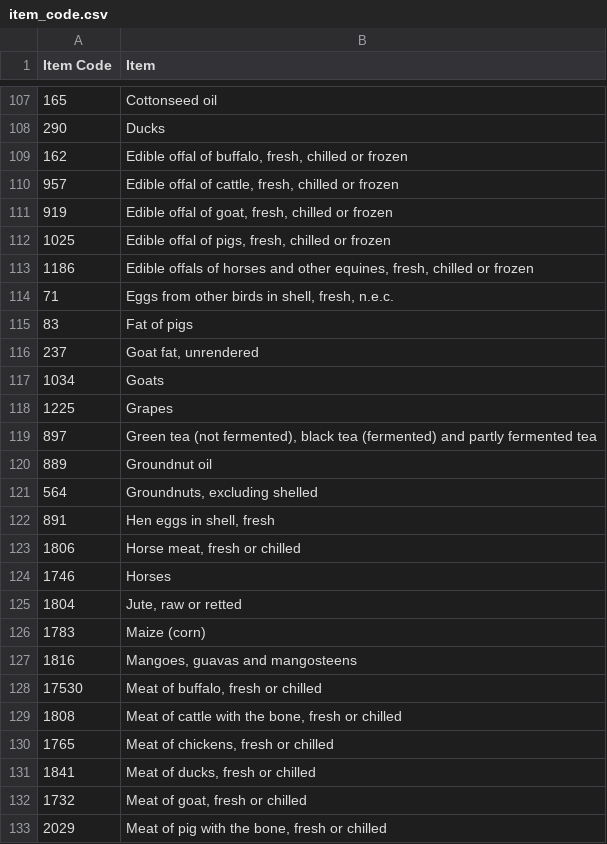
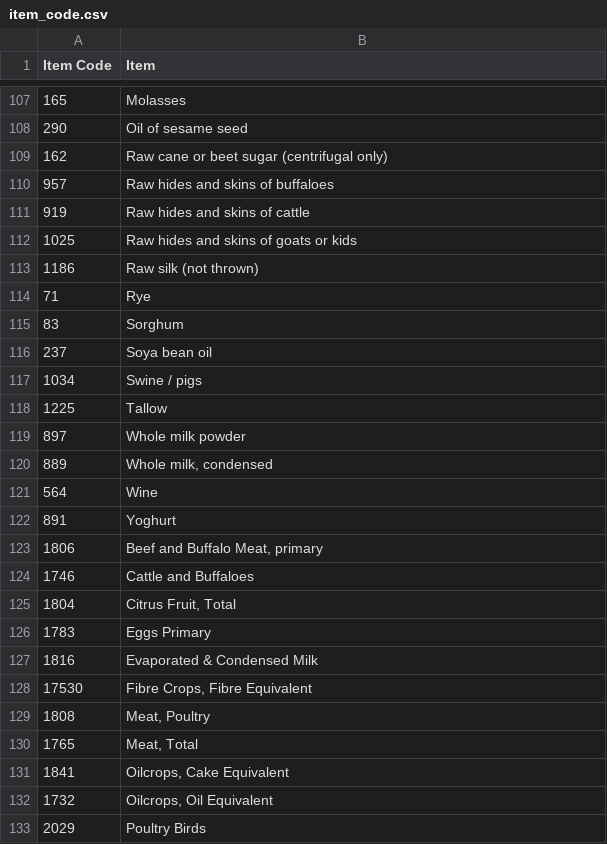
Before and after one commit to DunQua/-Intro2DS-Final-Seminar, a CSV file: data/external/item_code.csv, drawn as a sheet; only a part is shown, gaps mark what is left out; the diff covers the shown part only.

Commit message:
Fix item_code.csv, and 02

```diff
--- a/data/external/item_code.csv
+++ b/data/external/item_code.csv
@@ -107,27 +107,27 @@ Item Code,Item
-165,Cottonseed oil
-290,Ducks
-162,"Edible offal of buffalo, fresh, chilled or frozen"
-957,"Edible offal of cattle, fresh, chilled or frozen"
-919,"Edible offal of goat, fresh, chilled or frozen"
-1025,"Edible offal of pigs, fresh, chilled or frozen"
-1186,"Edible offals of horses and other equines,  fresh, chilled or frozen"
-71,"Eggs from other birds in shell, fresh, n.e.c."
-83,Fat of pigs
-237,"Goat fat, unrendered"
-1034,Goats
-1225,Grapes
-897,"Green tea (not fermented), black tea (fermented) and partly fermented tea"
-889,Groundnut oil
-564,"Groundnuts, excluding shelled"
-891,"Hen eggs in shell, fresh"
-1806,"Horse meat, fresh or chilled"
-1746,Horses
-1804,"Jute, raw or retted"
-1783,Maize (corn)
-1816,"Mangoes, guavas and mangosteens"
-17530,"Meat of buffalo, fresh or chilled"
-1808,"Meat of cattle with the bone, fresh or chilled"
-1765,"Meat of chickens, fresh or chilled"
-1841,"Meat of ducks, fresh or chilled"
-1732,"Meat of goat, fresh or chilled"
-2029,"Meat of pig with the bone, fresh or chilled"
+165,Molasses
+290,Oil of sesame seed
+162,Raw cane or beet sugar (centrifugal only)
+957,Raw hides and skins of buffaloes
+919,Raw hides and skins of cattle
+1025,Raw hides and skins of goats or kids
+1186,Raw silk (not thrown)
+71,Rye
+83,Sorghum
+237,Soya bean oil
+1034,Swine / pigs
+1225,Tallow
+897,Whole milk powder
+889,"Whole milk, condensed"
+564,Wine
+891,Yoghurt
+1806,"Beef and Buffalo Meat, primary"
+1746,Cattle and Buffaloes
+1804,"Citrus Fruit, Total"
+1783,Eggs Primary
+1816,Evaporated & Condensed Milk
+17530,"Fibre Crops, Fibre Equivalent"
+1808,"Meat, Poultry"
+1765,"Meat, Total"
+1841,"Oilcrops, Cake Equivalent"
+1732,"Oilcrops, Oil Equivalent"
+2029,Poultry Birds
```
Also changed, not shown: 32 edited cells elsewhere in this file, 2 other files.
